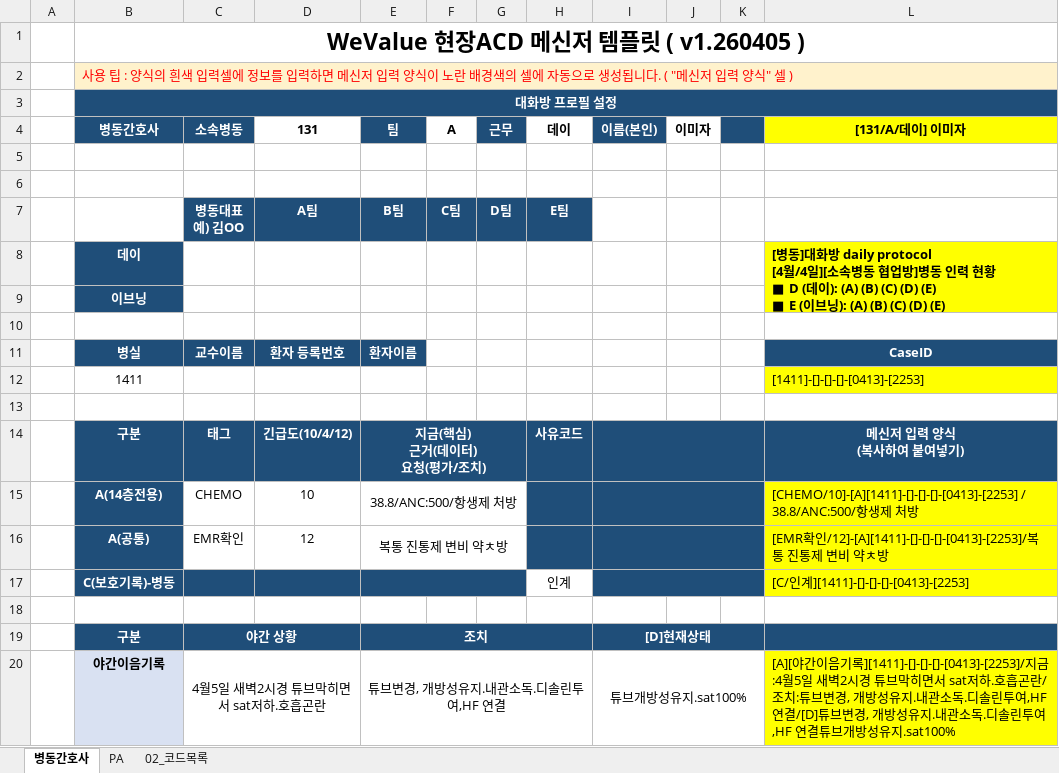
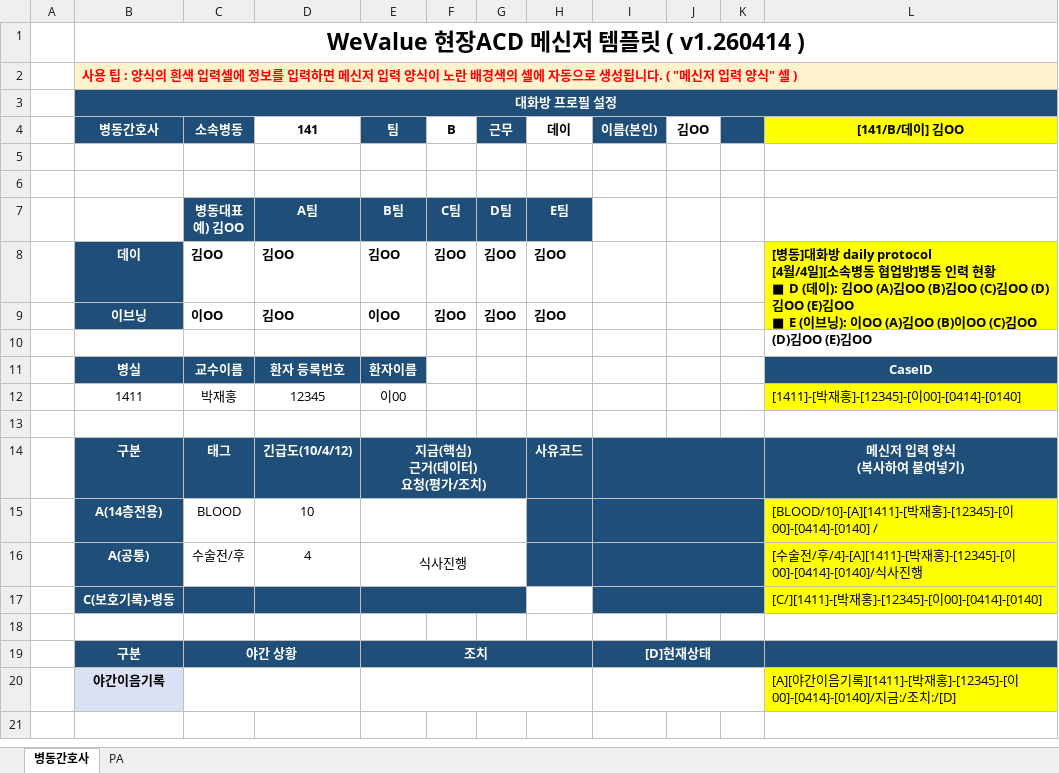
Before and after one commit to SCHCAQI/2026-QI, an Excel workbook: documents_new/4. WeValue_현장ACD_메신저템플릿.xlsx, sheet 병동간호사, drawn as a sheet; values as stored, in another font and other column widths than the file's, no borders; conditional formats not drawn; removed rows and columns are numbered as before the commit, all else as after; ↵ is a line break in a cell; the diff names each change by its address in the sheet, - before the commit and + after, or states it on an @@ line.

```diff
--- a/documents_new/4. WeValue_현장ACD_메신저템플릿.xlsx (sheet 병동간호사)
+++ b/documents_new/4. WeValue_현장ACD_메신저템플릿.xlsx (sheet 병동간호사)
@@ sheet tab hidden: 02_코드목록 @@
-B1 (병동간호사): WeValue 현장ACD 메신저 템플릿 ( v1.260405 )
+B1 (병동간호사): WeValue 현장ACD 메신저 템플릿 ( v1.260414 )
-B2 bold: off
+B2 bold: on
-D4: 131
+D4: 141
-F4: A
+F4: B
-J4: 이미자
+J4: 김OO
-L4: [131/A/데이] 이미자
+L4: [141/B/데이] 김OO
-row 8:  | 데이 |  |  |  |  |  |  |  |  |  | [병동]대화방 daily protocol ↵ [4월/4일][소속병동 협업방]병동 인력 현황 ↵ ■ D (데이): (A) (B) (C) (D) (E) ↵ ■ E (이브닝): (A) (B) (C) (D) (E)
-row 9:  | 이브닝
+row 8:  | 데이 | 김OO | 김OO | 김OO | 김OO | 김OO | 김OO |  |  |  | [병동]대화방 daily protocol ↵ [4월/4일][소속병동 협업방]병동 인력 현황 ↵ ■ D (데이): 김OO (A)김OO (B)김OO (C)김OO (D)김OO (E)김OO ↵ ■ E (이브닝): 이OO (A)김OO (B)이OO (C)김OO (D)김OO (E)김OO
+row 9:  | 이브닝 | 이OO | 김OO | 이OO | 김OO | 김OO | 김OO
-row 12:  | 1411 |  |  |  |  |  |  |  |  |  | [1411]-[]-[]-[]-[0413]-[2253]
+row 12:  | 1411 | 박재홍 | 12345 | 이00 |  |  |  |  |  |  | [1411]-[박재홍]-[12345]-[이00]-[0414]-[0140]
-row 15:  | A(14층전용) | CHEMO | 10 | 38.8/ANC:500/항생제 처방 |  |  |  |  |  |  | [CHEMO/10]-[A][1411]-[]-[]-[]-[0413]-[2253] / 38.8/ANC:500/항생제 처방
-row 16:  | A(공통) | EMR확인 | 12 | 복통 진통제 변비 약ㅊ방 |  |  |  |  |  |  | [EMR확인/12]-[A][1411]-[]-[]-[]-[0413]-[2253]/복통 진통제 변비 약ㅊ방
-row 17:  | C(보호기록)-병동 |  |  |  |  |  | 인계 |  |  |  | [C/인계][1411]-[]-[]-[]-[0413]-[2253]
+row 15:  | A(14층전용) | BLOOD | 10 |  |  |  |  |  |  |  | [BLOOD/10]-[A][1411]-[박재홍]-[12345]-[이00]-[0414]-[0140] /
+row 16:  | A(공통) | 수술전/후 | 4 | 식사진행 |  |  |  |  |  |  | [수술전/후/4]-[A][1411]-[박재홍]-[12345]-[이00]-[0414]-[0140]/식사진행
+row 17:  | C(보호기록)-병동 |  |  |  |  |  |  |  |  |  | [C/][1411]-[박재홍]-[12345]-[이00]-[0414]-[0140]
-row 20:  | 야간이음기록 | 4월5일 새벽2시경 튜브막히면서 sat저하.호흡곤란 |  | 튜브변경, 개방성유지.내관소독.디솔린투여,HF 연결 |  |  |  | 튜브개방성유지.sat100% |  |  | [A][야간이음기록][1411]-[]-[]-[]-[0413]-[2253]/지금:4월5일 새벽2시경 튜브막히면서 sat저하.호흡곤란/조치:튜브변경, 개방성유지.내관소독.디솔린투여,HF 연결/[D]튜브변경, 개방성유지.내관소독.디솔린투여,HF 연결튜브개방성유지.sat100%
+row 20:  | 야간이음기록 |  |  |  |  |  |  |  |  |  | [A][야간이음기록][1411]-[박재홍]-[12345]-[이00]-[0414]-[0140]/지금:/조치:/[D]
```
Also changed, not shown: sheet PA, 1 other file.
